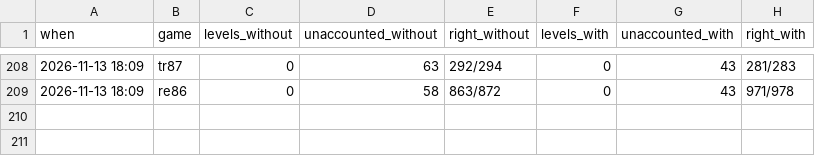
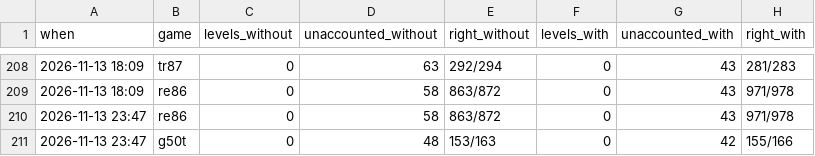
Before and after one commit to pra-ji-moh/ciall, a TSV file: child/practice.tsv, drawn as a sheet; only a part is shown, gaps mark what is left out.

```diff
--- a/child/practice.tsv
+++ b/child/practice.tsv
@@ -209 +209,3 @@ when	game	levels_without	unaccounted_without	right_without	levels_with	unaccount
 2026-11-13 18:09	re86	0	58	863/872	0	43	971/978
+2026-11-13 23:47	re86	0	58	863/872	0	43	971/978
+2026-11-13 23:47	g50t	0	48	153/163	0	42	155/166
```
Also changed, not shown: child/archive.tsv, child/goal_kinds.tsv, 16 other files.
